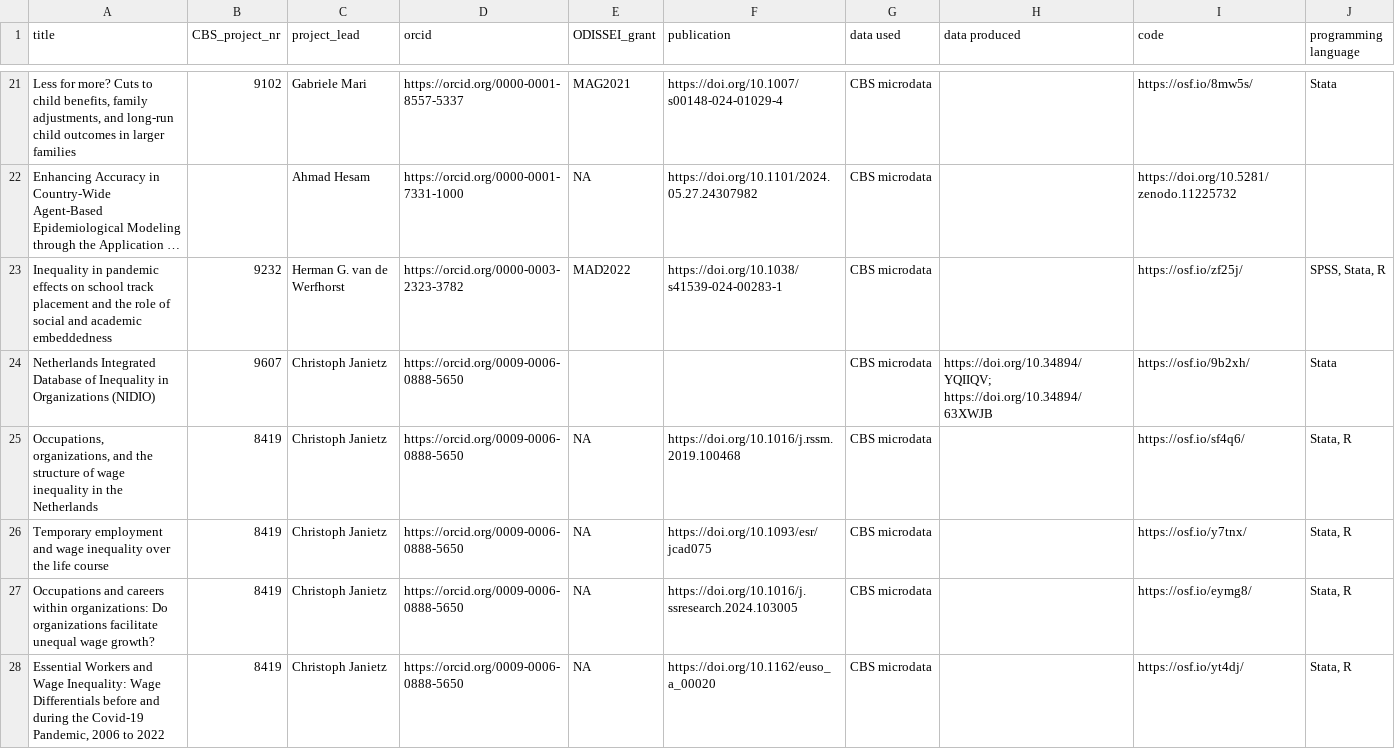
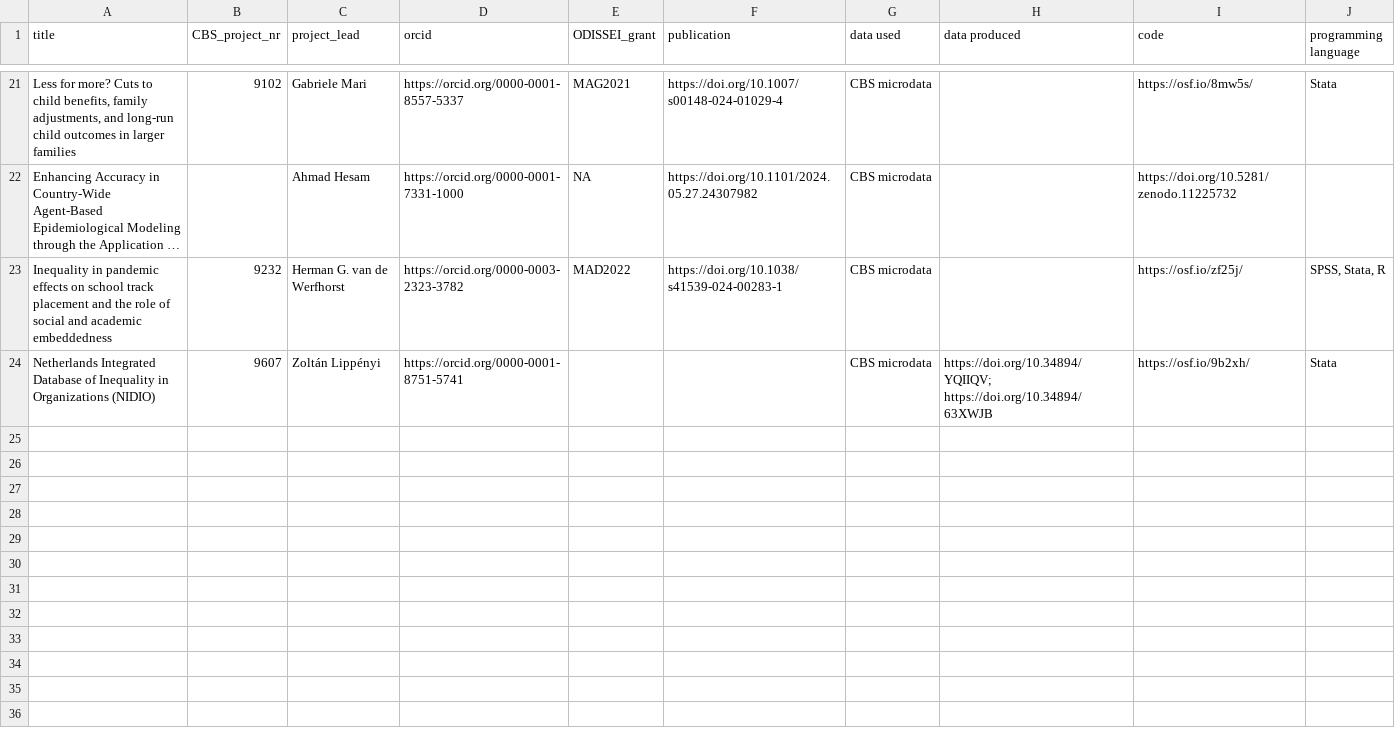
Before and after one commit to odissei-data/ODISSEI-code-library, a CSV file: _data/cbs.csv, drawn as a sheet; only a part is shown, gaps mark what is left out; long unchanged cells end in …; the diff names each change by its address in the sheet, - before the commit and + after, or states it on an @@ line.

Commit message:
Revert "Added projects by Chris"
This reverts commit 1a847e13aca7481558b9edc736ff5143282e4b97.

```diff
--- a/_data/cbs.csv
+++ b/_data/cbs.csv
-C24 (project_lead): Christoph Janietz
+C24 (project_lead): Zoltán Lippényi
-D24 (orcid): https://orcid.org/0009-0006-0888-5650
+D24 (orcid): https://orcid.org/0000-0001-8751-5741
-row 25: Occupations, organizations, and the structure of wage inequality in the Netherlands | 8419 | Christoph Janietz | https://orcid.org/0009-0006-0888-5650 | NA | https://doi.org/10.1016/j.rssm.2019.100468 | CBS microdata |  | https://osf.io/sf4q6/ | Stata, R
-row 26: Temporary employment and wage inequality over the life course | 8419 | Christoph Janietz | https://orcid.org/0009-0006-0888-5650 | NA | https://doi.org/10.1093/esr/jcad075 | CBS microdata |  | https://osf.io/y7tnx/ | Stata, R
-row 27: Occupations and careers within organizations: Do organizations facilitate unequal wage growth? | 8419 | Christoph Janietz | https://orcid.org/0009-0006-0888-5650 | NA | https://doi.org/10.1016/j.ssresearch.2024.103005 | CBS microdata |  | https://osf.io/eymg8/ | Stata, R
-row 28: Essential Workers and Wage Inequality: Wage Differentials before and during the Covid-19 Pandemic, 2006 to 2022 | 8419 | Christoph Janietz | https://orcid.org/0009-0006-0888-5650 | NA | https://doi.org/10.1162/euso_a_00020 | CBS microdata |  | https://osf.io/yt4dj/ | Stata, R
```
